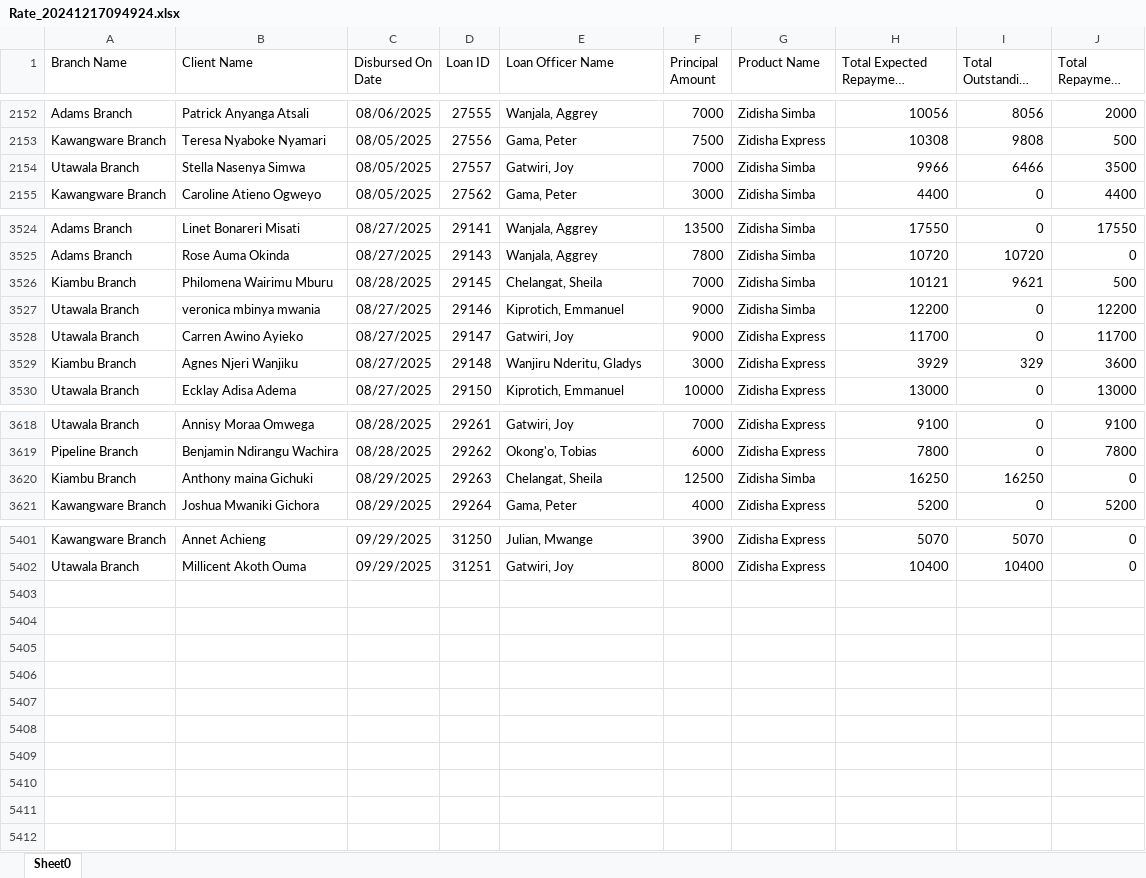
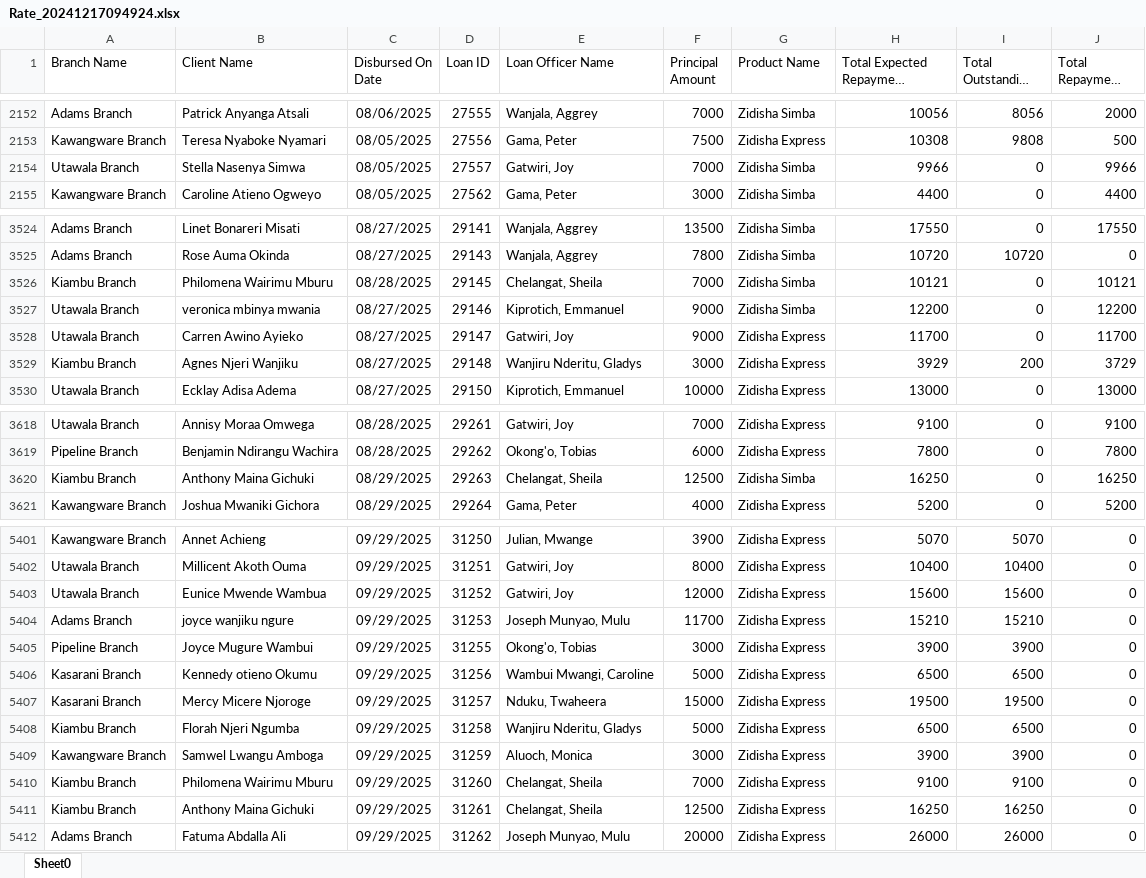
Before and after one commit to Phoenix-Capital/zidisha-monitor, an Excel workbook: Rate_20241217094924.xlsx, sheet Sheet0, drawn as a sheet; only a part is shown, gaps mark what is left out; long unchanged cells end in …; values as stored, in another font and other column widths than the file's, no borders; the diff covers the shown part only; the diff names each change by its address in the sheet, - before the commit and + after, or states it on an @@ line.

Commit message:
Monday Morning

```diff
--- a/Rate_20241217094924.xlsx (sheet Sheet0)
+++ b/Rate_20241217094924.xlsx (sheet Sheet0)
-I2154 (Total Outstanding Derived): 6466
+I2154 (Total Outstanding Derived): 0
-J2154 (Total Repayment Derived): 3500
+J2154 (Total Repayment Derived): 9966
-I3526 (Total Outstanding Derived): 9621
+I3526 (Total Outstanding Derived): 0
-J3526 (Total Repayment Derived): 500
+J3526 (Total Repayment Derived): 10121
-I3529 (Total Outstanding Derived): 329
+I3529 (Total Outstanding Derived): 200
-J3529 (Total Repayment Derived): 3600
+J3529 (Total Repayment Derived): 3729
-B3620 (Client Name): Anthony maina Gichuki
+B3620 (Client Name): Anthony Maina Gichuki
-I3620 (Total Outstanding Derived): 16250
+I3620 (Total Outstanding Derived): 0
-J3620 (Total Repayment Derived): 0
+J3620 (Total Repayment Derived): 16250
+row 5403: Utawala Branch | Eunice Mwende Wambua | 09/29/2025 | 31252 | Gatwiri, Joy | 12000 | Zidisha Express | 15600 | 15600 | 0
+row 5404: Adams Branch | joyce wanjiku ngure | 09/29/2025 | 31253 | Joseph Munyao, Mulu | 11700 | Zidisha Express | 15210 | 15210 | 0
+row 5405: Pipeline Branch | Joyce Mugure Wambui | 09/29/2025 | 31255 | Okong'o, Tobias | 3000 | Zidisha Express | 3900 | 3900 | 0
+row 5406: Kasarani Branch | Kennedy otieno Okumu | 09/29/2025 | 31256 | Wambui Mwangi, Caroline | 5000 | Zidisha Express | 6500 | 6500 | 0
+row 5407: Kasarani Branch | Mercy Micere Njoroge | 09/29/2025 | 31257 | Nduku, Twaheera | 15000 | Zidisha Express | 19500 | 19500 | 0
+row 5408: Kiambu Branch | Florah Njeri Ngumba | 09/29/2025 | 31258 | Wanjiru Nderitu, Gladys | 5000 | Zidisha Express | 6500 | 6500 | 0
+row 5409: Kawangware Branch | Samwel Lwangu Amboga | 09/29/2025 | 31259 | Aluoch, Monica | 3000 | Zidisha Express | 3900 | 3900 | 0
+row 5410: Kiambu Branch | Philomena Wairimu Mburu | 09/29/2025 | 31260 | Chelangat, Sheila | 7000 | Zidisha Express | 9100 | 9100 | 0
+row 5411: Kiambu Branch | Anthony Maina Gichuki | 09/29/2025 | 31261 | Chelangat, Sheila | 12500 | Zidisha Express | 16250 | 16250 | 0
+row 5412: Adams Branch | Fatuma Abdalla Ali | 09/29/2025 | 31262 | Joseph Munyao, Mulu | 20000 | Zidisha Express | 26000 | 26000 | 0
```
Also changed, not shown: 38 edited cells elsewhere in this sheet.
